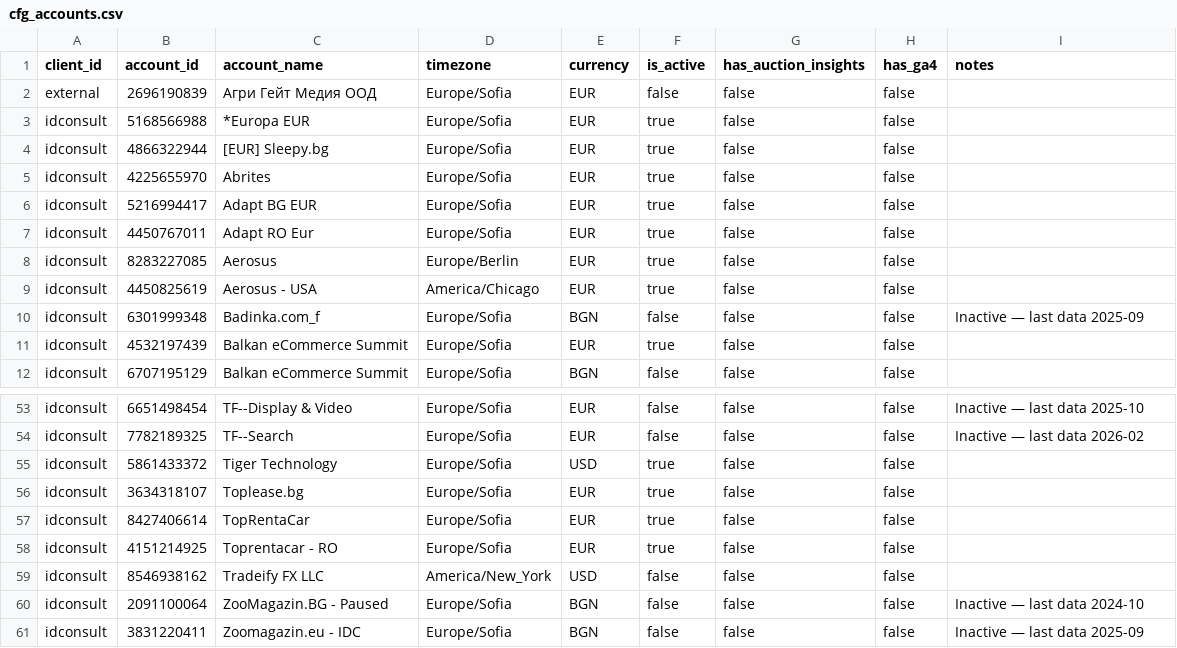
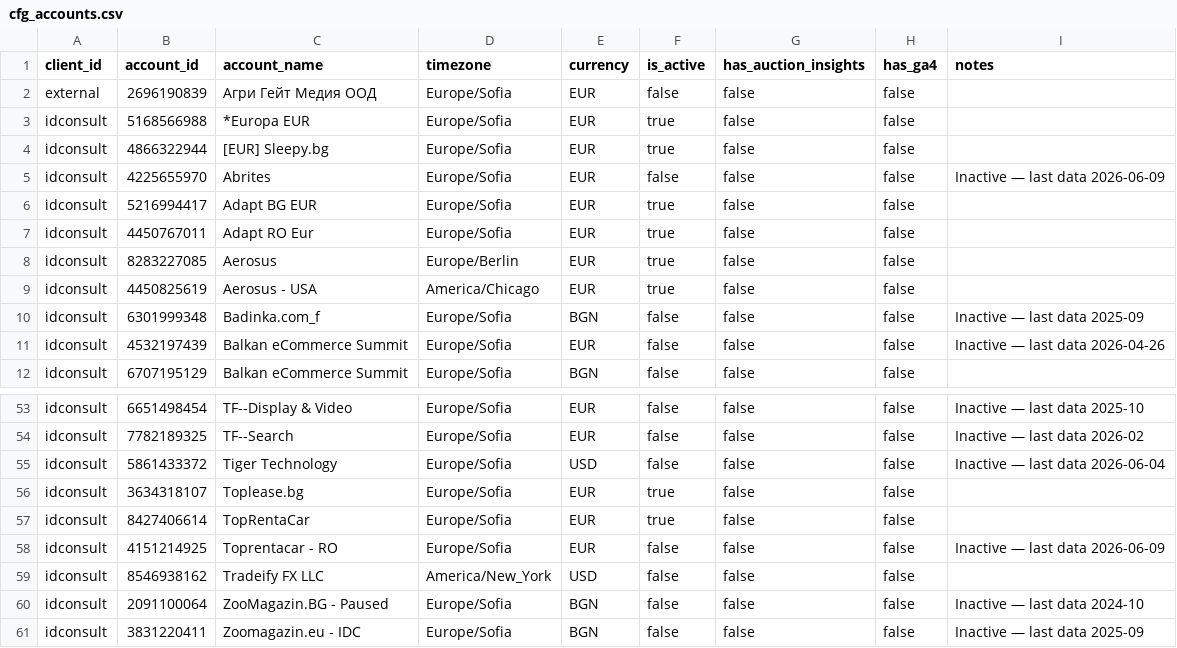
Before and after one commit to blago7272/google-ads-extractor, a CSV file: seeds/cfg_accounts.csv, drawn as a sheet; only a part is shown, gaps mark what is left out.

```diff
--- a/seeds/cfg_accounts.csv
+++ b/seeds/cfg_accounts.csv
@@ -4,3 +4,3 @@ idconsult,5168566988,*Europa EUR,Europe/Sofia,EUR,true,false,false,
 idconsult,4866322944,[EUR] Sleepy.bg,Europe/Sofia,EUR,true,false,false,
-idconsult,4225655970,Abrites,Europe/Sofia,EUR,true,false,false,
+idconsult,4225655970,Abrites,Europe/Sofia,EUR,false,false,false,Inactive — last data 2026-06-09
 idconsult,5216994417,Adapt BG EUR,Europe/Sofia,EUR,true,false,false,
@@ -10,3 +10,3 @@ idconsult,4450825619,Aerosus - USA,America/Chicago,EUR,true,false,false,
 idconsult,6301999348,Badinka.com_f,Europe/Sofia,BGN,false,false,false,Inactive — last data 2025-09
-idconsult,4532197439,Balkan eCommerce Summit,Europe/Sofia,EUR,true,false,false,
+idconsult,4532197439,Balkan eCommerce Summit,Europe/Sofia,EUR,false,false,false,Inactive — last data 2026-04-26
 idconsult,6707195129,Balkan eCommerce Summit,Europe/Sofia,BGN,false,false,false,
@@ -54,6 +54,6 @@ idconsult,6651498454,TF--Display & Video,Europe/Sofia,EUR,false,false,false,Inac
 idconsult,7782189325,TF--Search,Europe/Sofia,EUR,false,false,false,Inactive — last data 2026-02
-idconsult,5861433372,Tiger Technology,Europe/Sofia,USD,true,false,false,
+idconsult,5861433372,Tiger Technology,Europe/Sofia,USD,false,false,false,Inactive — last data 2026-06-04
 idconsult,3634318107,Toplease.bg,Europe/Sofia,EUR,true,false,false,
 idconsult,8427406614,TopRentaCar,Europe/Sofia,EUR,true,false,false,
-idconsult,4151214925,Toprentacar - RO,Europe/Sofia,EUR,true,false,false,
+idconsult,4151214925,Toprentacar - RO,Europe/Sofia,EUR,false,false,false,Inactive — last data 2026-06-09
 idconsult,8546938162,Tradeify FX LLC,America/New_York,USD,false,false,false,
```
